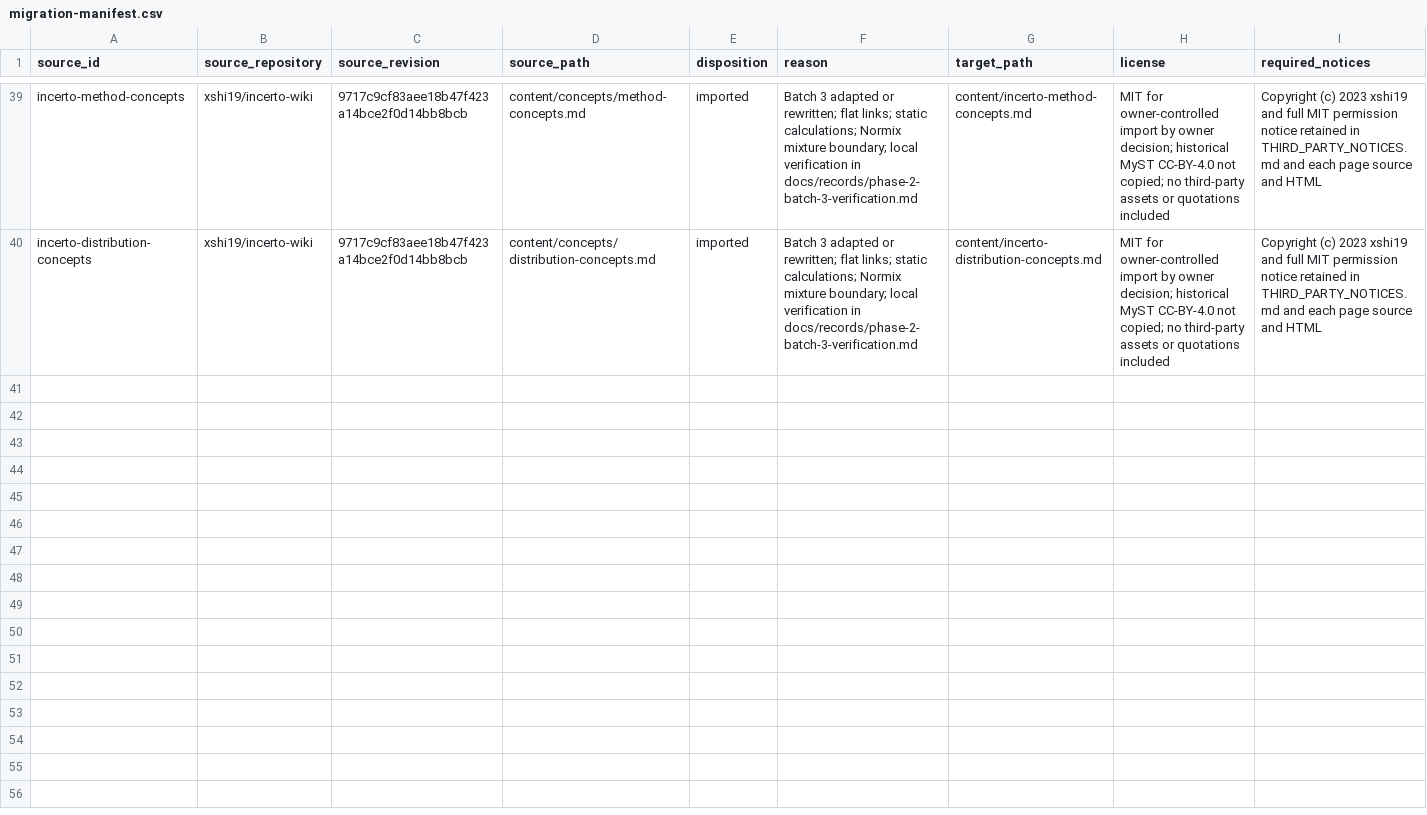
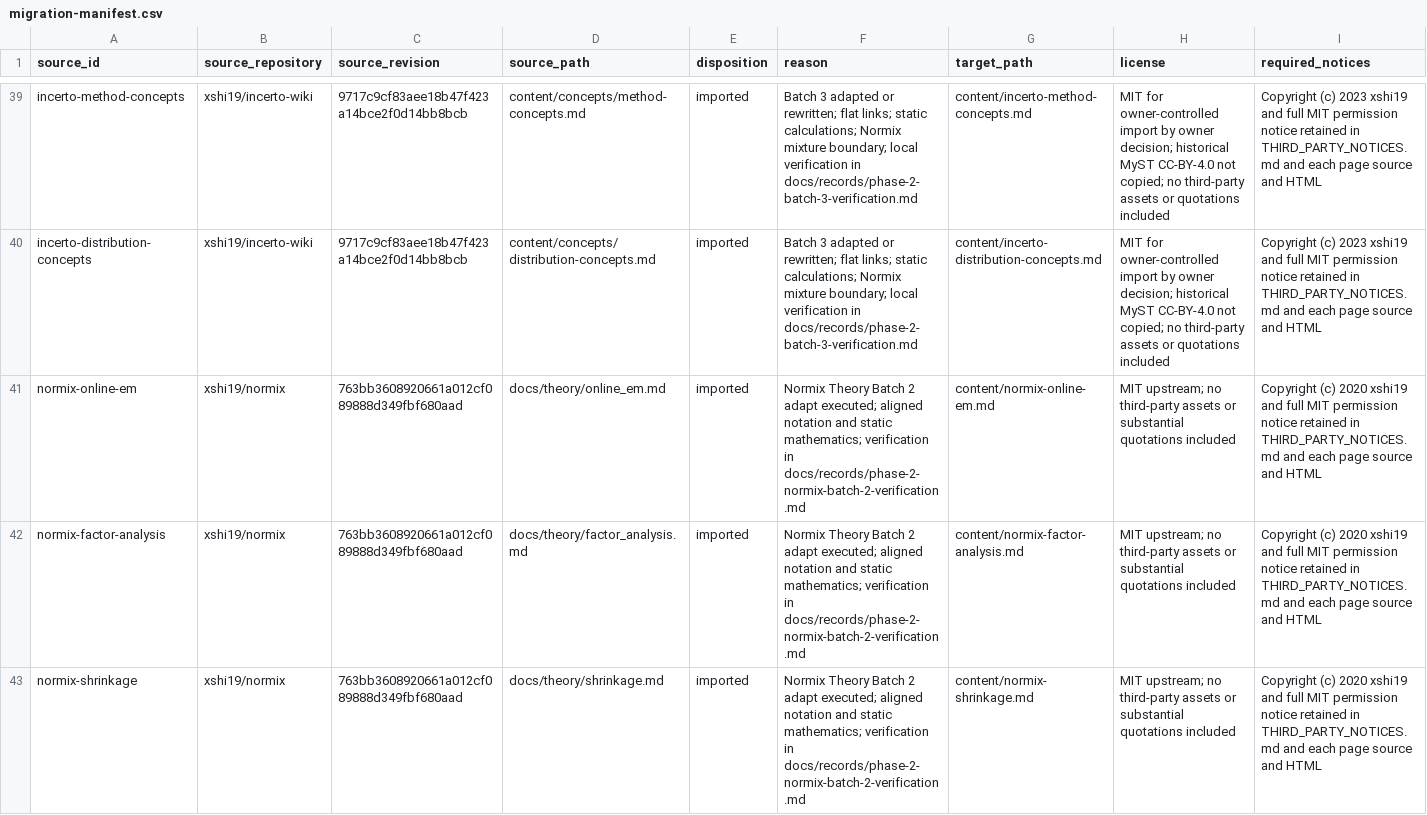
Before and after one commit to xshi19/xshi-math, a CSV file: docs/plan/migration-manifest.csv, drawn as a sheet; only a part is shown, gaps mark what is left out; the diff covers the shown part only; the diff names each change by its address in the sheet, - before the commit and + after, or states it on an @@ line.

```diff
--- a/docs/plan/migration-manifest.csv
+++ b/docs/plan/migration-manifest.csv
+row 41: normix-online-em | xshi19/normix | 763bb3608920661a012cf089888d349fbf680aad | docs/theory/online_em.md | imported | Normix Theory Batch 2 adapt executed; aligned notation and static mathematics; verification in docs/records/phase-2-normix-batch-2-verification.md | content/normix-online-em.md | MIT upstream; no third-party assets or substantial quotations included | Copyright (c) 2020 xshi19 and full MIT permission notice retained in THIRD_PARTY_NOTICES.md and each page source and HTML
+row 42: normix-factor-analysis | xshi19/normix | 763bb3608920661a012cf089888d349fbf680aad | docs/theory/factor_analysis.md | imported | Normix Theory Batch 2 adapt executed; aligned notation and static mathematics; verification in docs/records/phase-2-normix-batch-2-verification.md | content/normix-factor-analysis.md | MIT upstream; no third-party assets or substantial quotations included | Copyright (c) 2020 xshi19 and full MIT permission notice retained in THIRD_PARTY_NOTICES.md and each page source and HTML
+row 43: normix-shrinkage | xshi19/normix | 763bb3608920661a012cf089888d349fbf680aad | docs/theory/shrinkage.md | imported | Normix Theory Batch 2 adapt executed; aligned notation and static mathematics; verification in docs/records/phase-2-normix-batch-2-verification.md | content/normix-shrinkage.md | MIT upstream; no third-party assets or substantial quotations included | Copyright (c) 2020 xshi19 and full MIT permission notice retained in THIRD_PARTY_NOTICES.md and each page source and HTML
```
Also changed, not shown: 2 added rows elsewhere in this file, docs/plan/url-map.csv, 18 other files.
